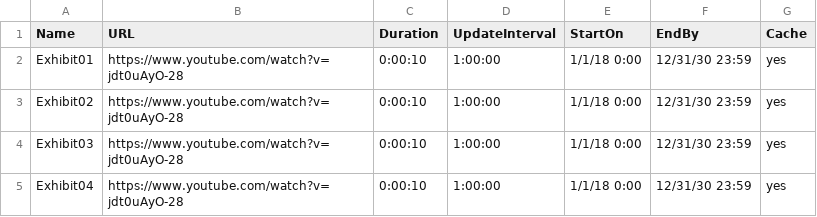
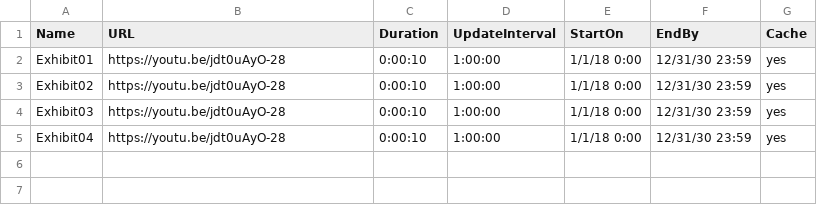
Before and after one commit to jlenardtrinity/signage, a CSV file: playlist.csv, drawn as a sheet.

Commit message:
Update playlist.csv

```diff
--- a/playlist.csv
+++ b/playlist.csv
@@ -1,5 +1,5 @@
 Name,URL,Duration,UpdateInterval,StartOn,EndBy,Cache
-Exhibit01,https://www.youtube.com/watch?v=jdt0uAyO-28,0:00:10,1:00:00,1/1/18 0:00,12/31/30 23:59,yes
-Exhibit02,https://www.youtube.com/watch?v=jdt0uAyO-28,0:00:10,1:00:00,1/1/18 0:00,12/31/30 23:59,yes
-Exhibit03,https://www.youtube.com/watch?v=jdt0uAyO-28,0:00:10,1:00:00,1/1/18 0:00,12/31/30 23:59,yes
-Exhibit04,https://www.youtube.com/watch?v=jdt0uAyO-28,0:00:10,1:00:00,1/1/18 0:00,12/31/30 23:59,yes
+Exhibit01,https://youtu.be/jdt0uAyO-28,0:00:10,1:00:00,1/1/18 0:00,12/31/30 23:59,yes
+Exhibit02,https://youtu.be/jdt0uAyO-28,0:00:10,1:00:00,1/1/18 0:00,12/31/30 23:59,yes
+Exhibit03,https://youtu.be/jdt0uAyO-28,0:00:10,1:00:00,1/1/18 0:00,12/31/30 23:59,yes
+Exhibit04,https://youtu.be/jdt0uAyO-28,0:00:10,1:00:00,1/1/18 0:00,12/31/30 23:59,yes
```
